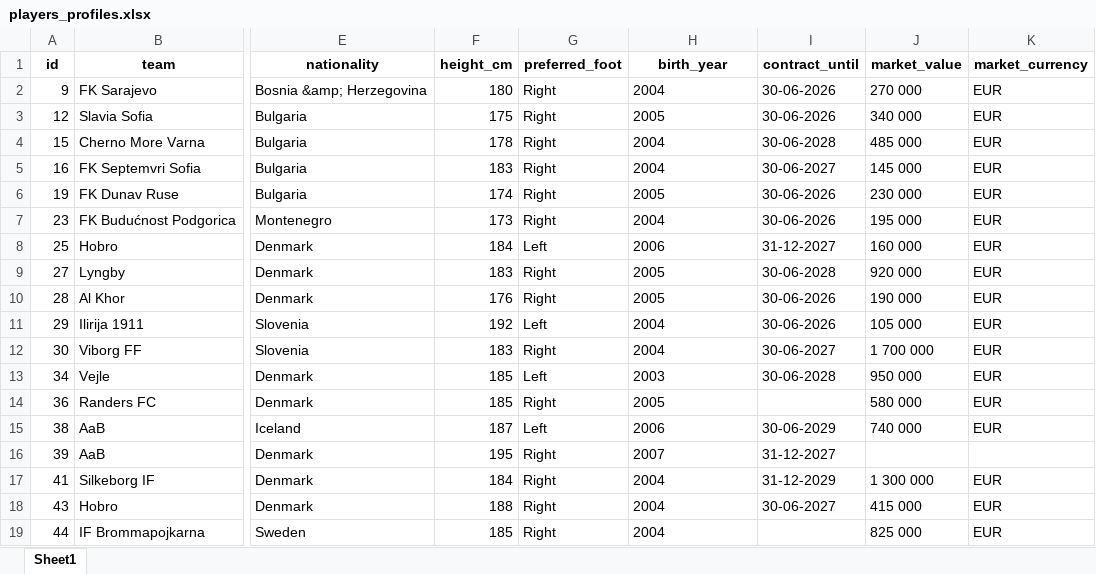
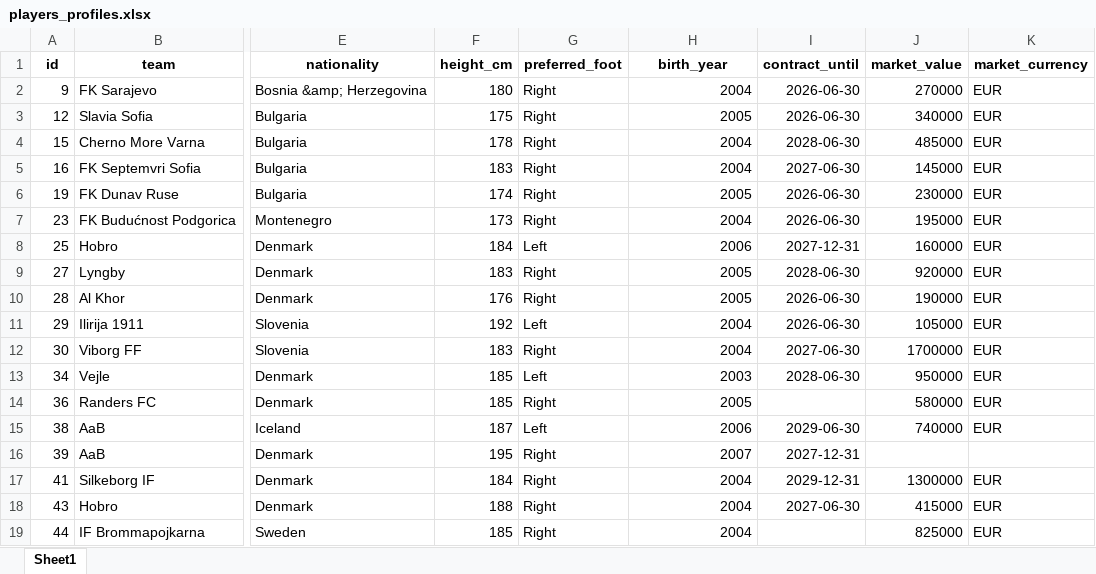
Before and after one commit to PetrMelicharik/fmscoutscz, an Excel workbook: players_profiles.xlsx, sheet Sheet1, drawn as a sheet; only a part is shown, gaps mark what is left out; values as stored, in another font and other column widths than the file's, no borders; the diff covers the shown part only; the diff names each change by its address in the sheet, - before the commit and + after, or states it on an @@ line.

```diff
--- a/players_profiles.xlsx (sheet Sheet1)
+++ b/players_profiles.xlsx (sheet Sheet1)
-H2:H19 alignment: left
+H2:H19 alignment: right
-I2:I3 (contract_until): 30-06-2026
+I2:I3 (contract_until): 2026-06-30
-J2 (market_value): 270 000
+J2 (market_value): 270000
-J3 (market_value): 340 000
+J3 (market_value): 340000
-I4 (contract_until): 30-06-2028
+I4 (contract_until): 2028-06-30
-J4 (market_value): 485 000
+J4 (market_value): 485000
-I5 (contract_until): 30-06-2027
+I5 (contract_until): 2027-06-30
-J5 (market_value): 145 000
+J5 (market_value): 145000
-I6:I7 (contract_until): 30-06-2026
+I6:I7 (contract_until): 2026-06-30
-J6 (market_value): 230 000
+J6 (market_value): 230000
-J7 (market_value): 195 000
+J7 (market_value): 195000
-I8 (contract_until): 31-12-2027
+I8 (contract_until): 2027-12-31
-J8 (market_value): 160 000
+J8 (market_value): 160000
-I9 (contract_until): 30-06-2028
+I9 (contract_until): 2028-06-30
-J9 (market_value): 920 000
+J9 (market_value): 920000
-I10:I11 (contract_until): 30-06-2026
+I10:I11 (contract_until): 2026-06-30
-J10 (market_value): 190 000
+J10 (market_value): 190000
-J11 (market_value): 105 000
+J11 (market_value): 105000
-I12 (contract_until): 30-06-2027
+I12 (contract_until): 2027-06-30
-J12 (market_value): 1 700 000
+J12 (market_value): 1700000
-I13 (contract_until): 30-06-2028
+I13 (contract_until): 2028-06-30
-J13 (market_value): 950 000
+J13 (market_value): 950000
-J14 (market_value): 580 000
+J14 (market_value): 580000
-I15 (contract_until): 30-06-2029
+I15 (contract_until): 2029-06-30
-J15 (market_value): 740 000
+J15 (market_value): 740000
-I16 (contract_until): 31-12-2027
+I16 (contract_until): 2027-12-31
-I17 (contract_until): 31-12-2029
+I17 (contract_until): 2029-12-31
-J17 (market_value): 1 300 000
+J17 (market_value): 1300000
-I18 (contract_until): 30-06-2027
+I18 (contract_until): 2027-06-30
-J18 (market_value): 415 000
+J18 (market_value): 415000
-J19 (market_value): 825 000
+J19 (market_value): 825000
```
Also changed, not shown: 836 edited cells and cell formats elsewhere in this sheet, players_ratings.xlsx.
